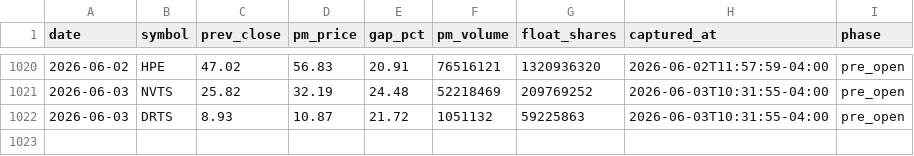
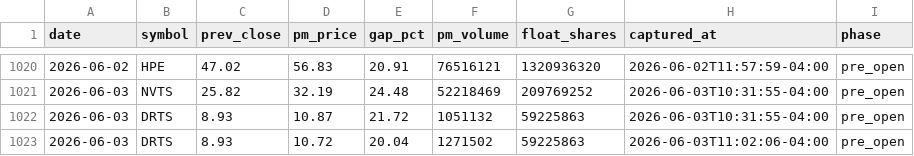
Before and after one commit to emart-ai/dailytrade, a CSV file: data/setups.csv, drawn as a sheet; only a part is shown, gaps mark what is left out; the diff names each change by its address in the sheet, - before the commit and + after, or states it on an @@ line.

Commit message:
scan: 2026-06-03T15:02Z

```diff
--- a/data/setups.csv
+++ b/data/setups.csv
+row 1023: 2026-06-03 | DRTS | 8.93 | 10.72 | 20.04 | 1271502 | 59225863 | 2026-06-03T11:02:06-04:00 | pre_open
```
